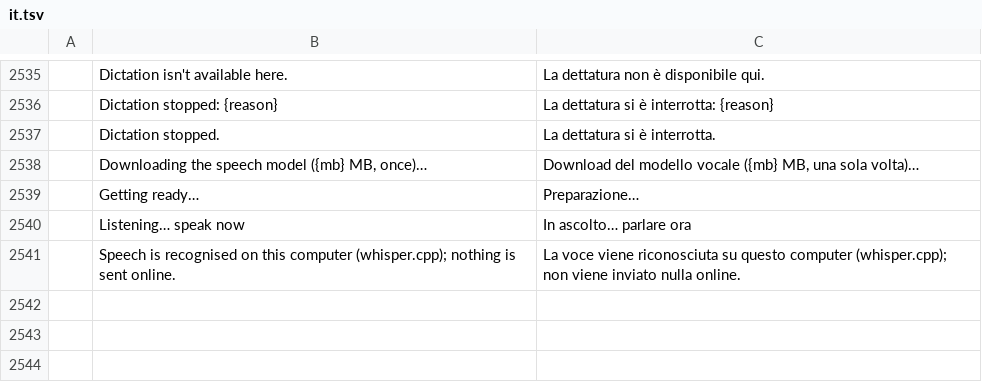
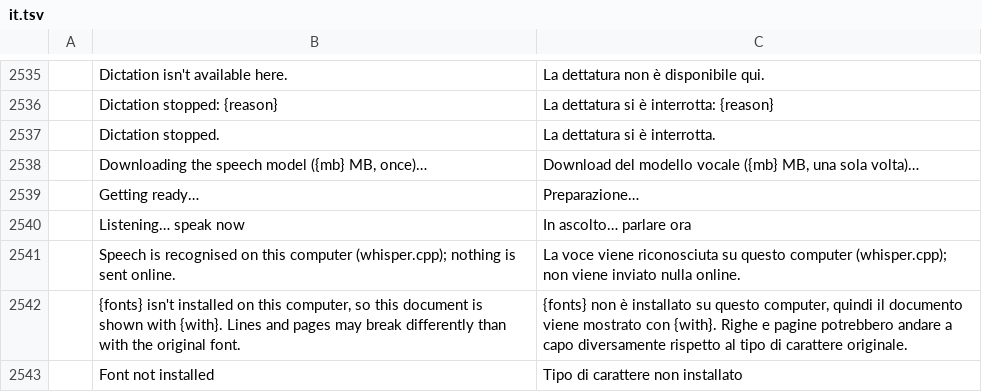
Before and after one commit to chatraweechai/doc4me, a TSV file: crates/ui-egui/src/i18n/it.tsv, drawn as a sheet; only a part is shown, gaps mark what is left out; the diff names each change by its address in the sheet, - before the commit and + after, or states it on an @@ line.

```diff
--- a/crates/ui-egui/src/i18n/it.tsv
+++ b/crates/ui-egui/src/i18n/it.tsv
+row 2542:  | {fonts} isn't installed on this computer, so this document is shown with {with}. Lines and pages may break differently than with the original font. | {fonts} non è installato su questo computer, quindi il documento viene mostrato con {with}. Righe e pagine potrebbero andare a capo diversamente rispetto al tipo di carattere originale.
+row 2543:  | Font not installed | Tipo di carattere non installato
```
Also changed, not shown: crates/ui-egui/src/i18n/ja.tsv, crates/ui-egui/src/i18n/ru.tsv, 28 other files.
